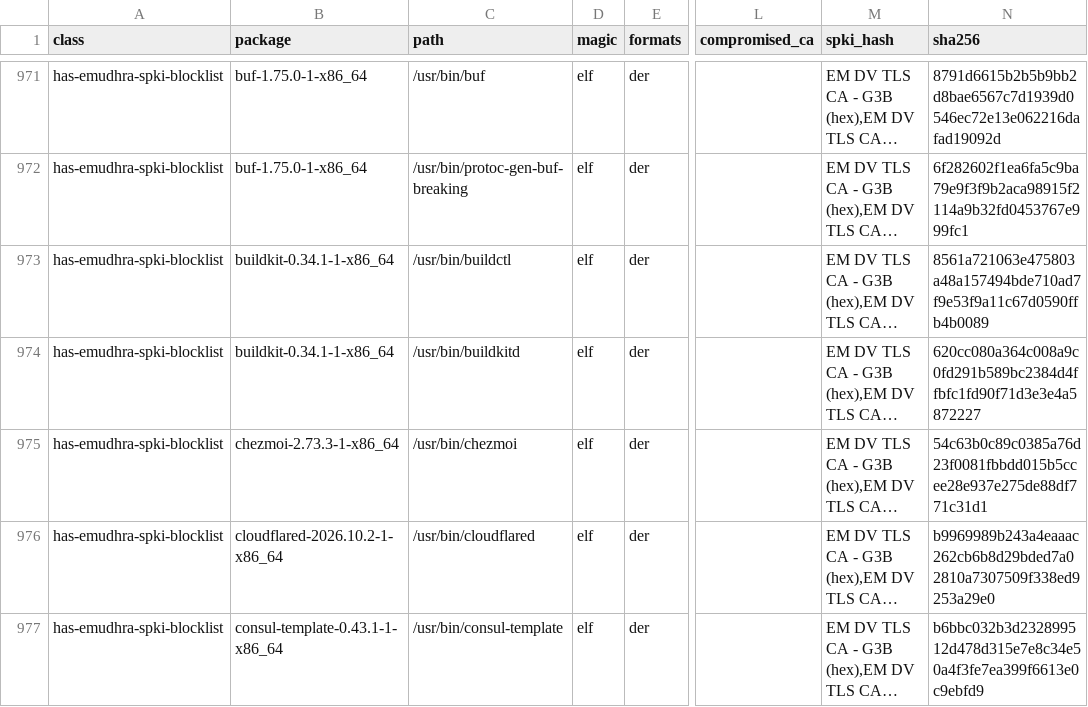
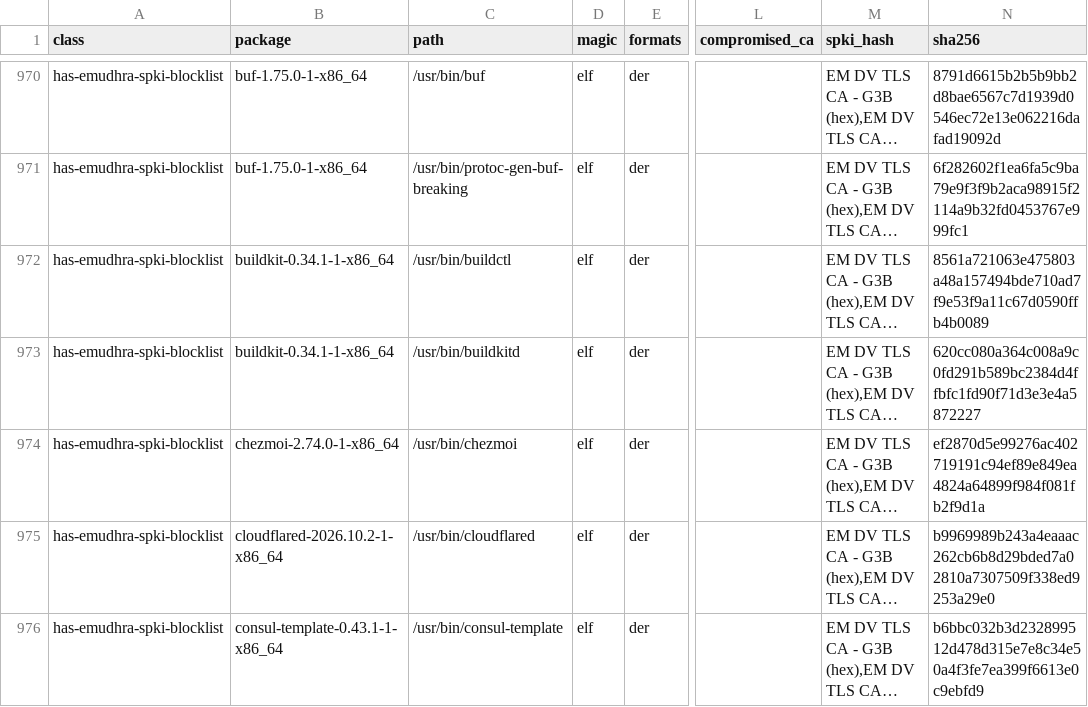
Before and after one commit to 0x9fff00/cacert-scan, a TSV file: report-arch/findings.tsv, drawn as a sheet; only a part is shown, gaps mark what is left out; long unchanged cells end in …; addresses are those after the commit; the diff covers the shown part only; the diff names each change by its address in the sheet, - before the commit and + after, or states it on an @@ line.

```diff
--- a/report-arch/findings.tsv
+++ b/report-arch/findings.tsv
-B974 (package): chezmoi-2.73.3-1-x86_64
+B974 (package): chezmoi-2.74.0-1-x86_64
-N974 (sha256): 54c63b0c89c0385a76d23f0081fbbdd015b5ccee28e937e275de88df771c31d1
+N974 (sha256): ef2870d5e99276ac402719191c94ef89e849ea4824a64899f984f081fb2f9d1a
```
Also changed, not shown: 2 added rows, 1 removed row and 26 edited cells elsewhere in this file, report-arch/packages.tsv, 1 other file.
